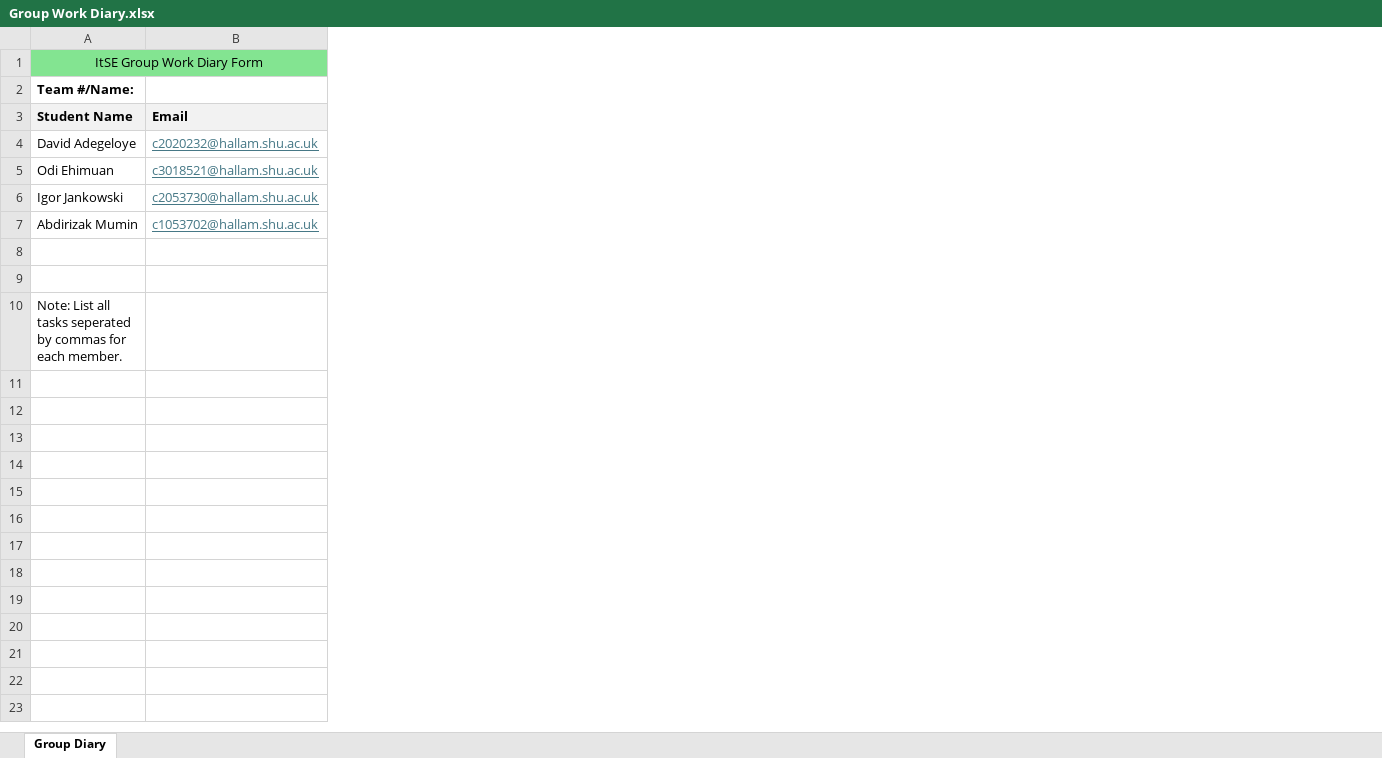
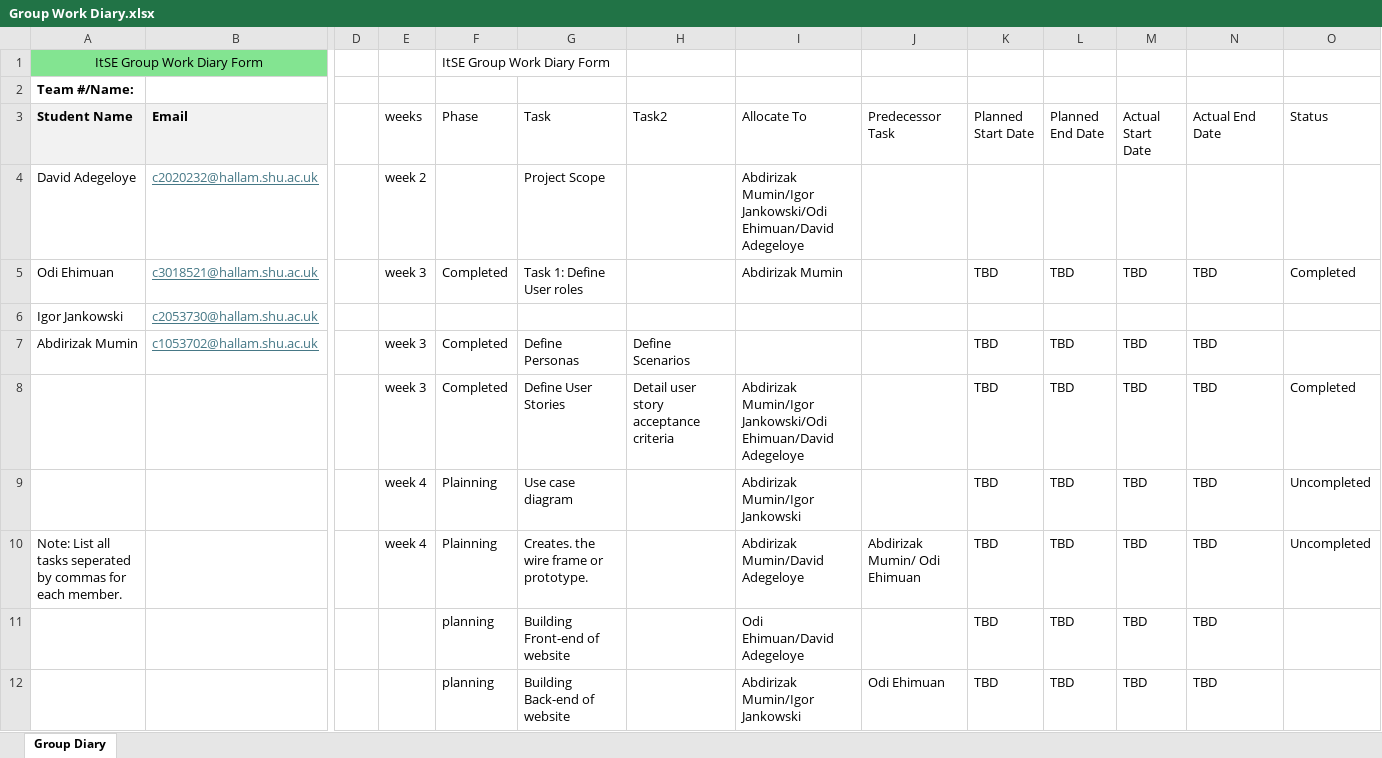
Before and after one commit to iAmHxllow/Inventory-Management-System, an Excel workbook: Group Work Diary.xlsx, sheet Group Diary, drawn as a sheet; only a part is shown, gaps mark what is left out; values as stored, in another font and other column widths than the file's, no borders; table styles not drawn; rows hold the shown columns only; the diff names each change by its address in the sheet, - before the commit and + after, or states it on an @@ line.

Commit message:
Add files via upload

```diff
--- a/Group Work Diary.xlsx (sheet Group Diary)
+++ b/Group Work Diary.xlsx (sheet Group Diary)
+column D, empty
+column E (weeks), rows 4-10: week 2 | week 3 |  | week 3 | week 3 | week 4 | week 4
+column F (Phase), row 1: ItSE Group Work Diary Form; rows 5-10: Completed |  | Completed | Completed | Plainning | Plainning
+column G (Task), rows 4-10: Project Scope | Task 1: Define User roles |  | Define Personas | Define User Stories | Use case diagram | Creates. the wire frame or prototype.
+column H (Task2), rows 7-8: Define Scenarios | Detail user story acceptance criteria
+column I (Allocate To), rows 4-10: Abdirizak Mumin/Igor Jankowski/Odi Ehimuan/David Adegeloye | Abdirizak Mumin |  |  | Abdirizak Mumin/Igor Jankowski/Odi Ehimuan/David Adegeloye | Abdirizak Mumin/Igor Jankowski | Abdirizak Mumin/David Adegeloye
+column J (Predecessor Task), row 10: Abdirizak Mumin/ Odi Ehimuan
+column K (Planned Start Date), rows 5-10: TBD |  | TBD | TBD | TBD | TBD
+column L (Planned End Date), rows 5-10: TBD |  | TBD | TBD | TBD | TBD
+column M (Actual Start Date), rows 5-10: TBD |  | TBD | TBD | TBD | TBD
+column N (Actual End Date), rows 5-10: TBD |  | TBD | TBD | TBD | TBD
+column O (Status), rows 5-10: Completed |  |  | Completed | Uncompleted | Uncompleted
-row 8: (empty)
+row 8:  |  |  | week 3 | Completed | Define User Stories | Detail user story acceptance criteria | Abdirizak Mumin/Igor Jankowski/Odi Ehimuan/David Adegeloye |  | TBD | TBD | TBD | TBD | Completed
-row 9: (empty)
+row 9:  |  |  | week 4 | Plainning | Use case diagram |  | Abdirizak Mumin/Igor Jankowski |  | TBD | TBD | TBD | TBD | Uncompleted
+row 11:  |  |  |  | planning | Building Front-end of website |  | Odi Ehimuan/David Adegeloye |  | TBD | TBD | TBD | TBD
+row 12:  |  |  |  | planning | Building Back-end of website |  | Abdirizak Mumin/Igor Jankowski | Odi Ehimuan | TBD | TBD | TBD | TBD
```
